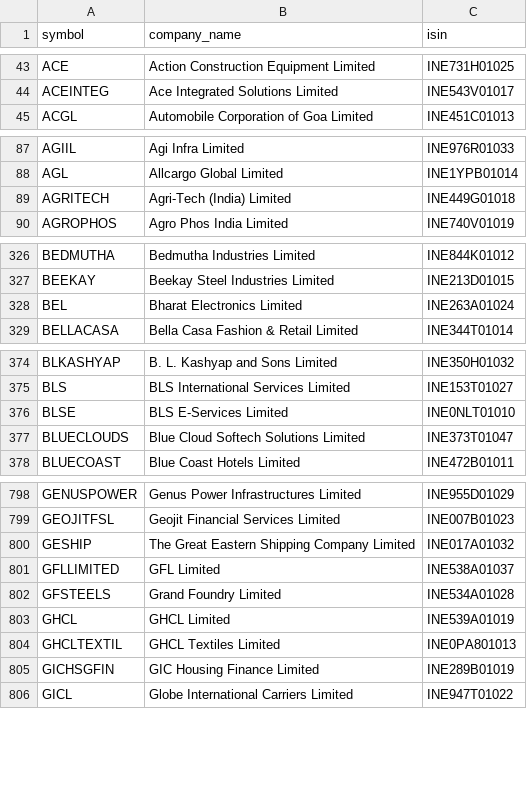
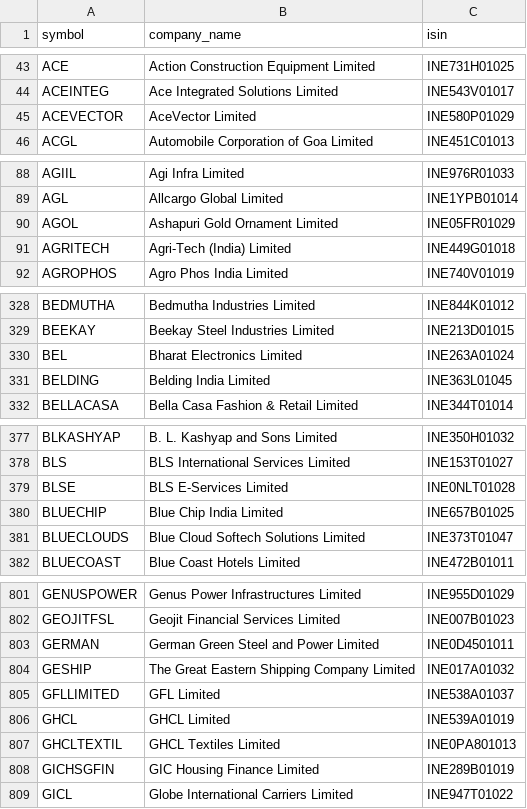
Before and after one commit to tanishqtilwani-prog/bse-website, a CSV file: master_companies.csv, drawn as a sheet; only a part is shown, gaps mark what is left out; the diff covers the shown part only.

Commit message:
Auto-refresh company lists from NSE

```diff
--- a/master_companies.csv
+++ b/master_companies.csv
@@ -44,2 +44,3 @@ ACE,Action Construction Equipment Limited,INE731H01025
 ACEINTEG,Ace Integrated Solutions Limited,INE543V01017
+ACEVECTOR,AceVector Limited,INE580P01029
 ACGL,Automobile Corporation of Goa Limited,INE451C01013
@@ -88,2 +89,3 @@ AGIIL,Agi Infra Limited,INE976R01033
 AGL,Allcargo Global Limited,INE1YPB01014
+AGOL,Ashapuri Gold Ornament Limited,INE05FR01029
 AGRITECH,Agri-Tech (India) Limited,INE449G01018
@@ -328,2 +330,3 @@ BEEKAY,Beekay Steel Industries Limited,INE213D01015
 BEL,Bharat Electronics Limited,INE263A01024
+BELDING,Belding India Limited,INE363L01045
 BELLACASA,Bella Casa Fashion & Retail Limited,INE344T01014
@@ -375,3 +378,4 @@ BLKASHYAP,B. L. Kashyap and Sons Limited,INE350H01032
 BLS,BLS International Services Limited,INE153T01027
-BLSE,BLS E-Services Limited,INE0NLT01010
+BLSE,BLS E-Services Limited,INE0NLT01028
+BLUECHIP,Blue Chip India Limited,INE657B01025
 BLUECLOUDS,Blue Cloud Softech Solutions Limited,INE373T01047
@@ -799,5 +802,5 @@ GENUSPOWER,Genus Power Infrastructures Limited,INE955D01029
 GEOJITFSL,Geojit Financial Services Limited,INE007B01023
+GERMAN,German Green Steel and Power Limited,INE0D4501011
 GESHIP,The Great Eastern Shipping Company Limited,INE017A01032
 GFLLIMITED,GFL Limited,INE538A01037
-GFSTEELS,Grand Foundry Limited,INE534A01028
 GHCL,GHCL Limited,INE539A01019
```
Also changed, not shown: 12 added rows, 1 removed row and 3 edited cells elsewhere in this file, bse_to_nse_symbol.csv.
